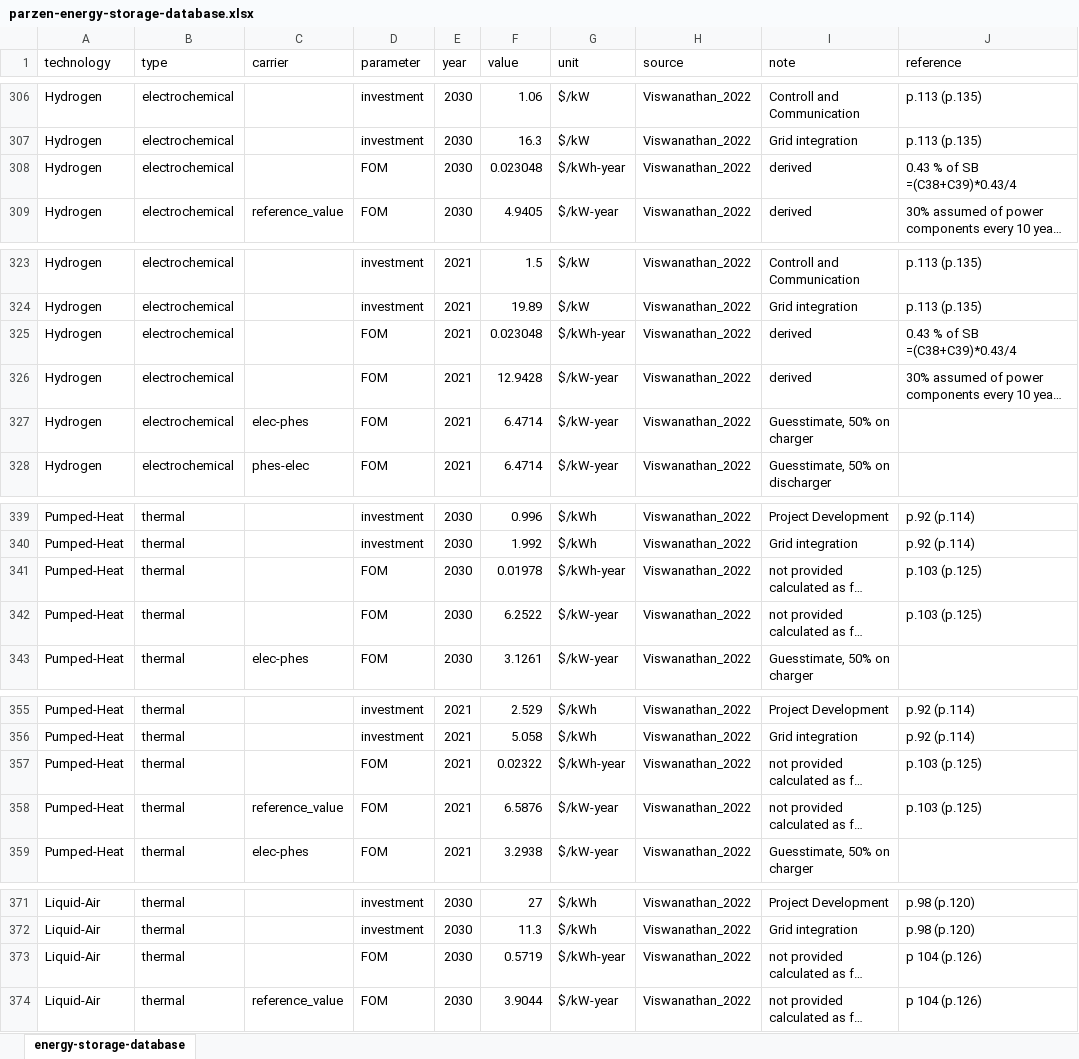
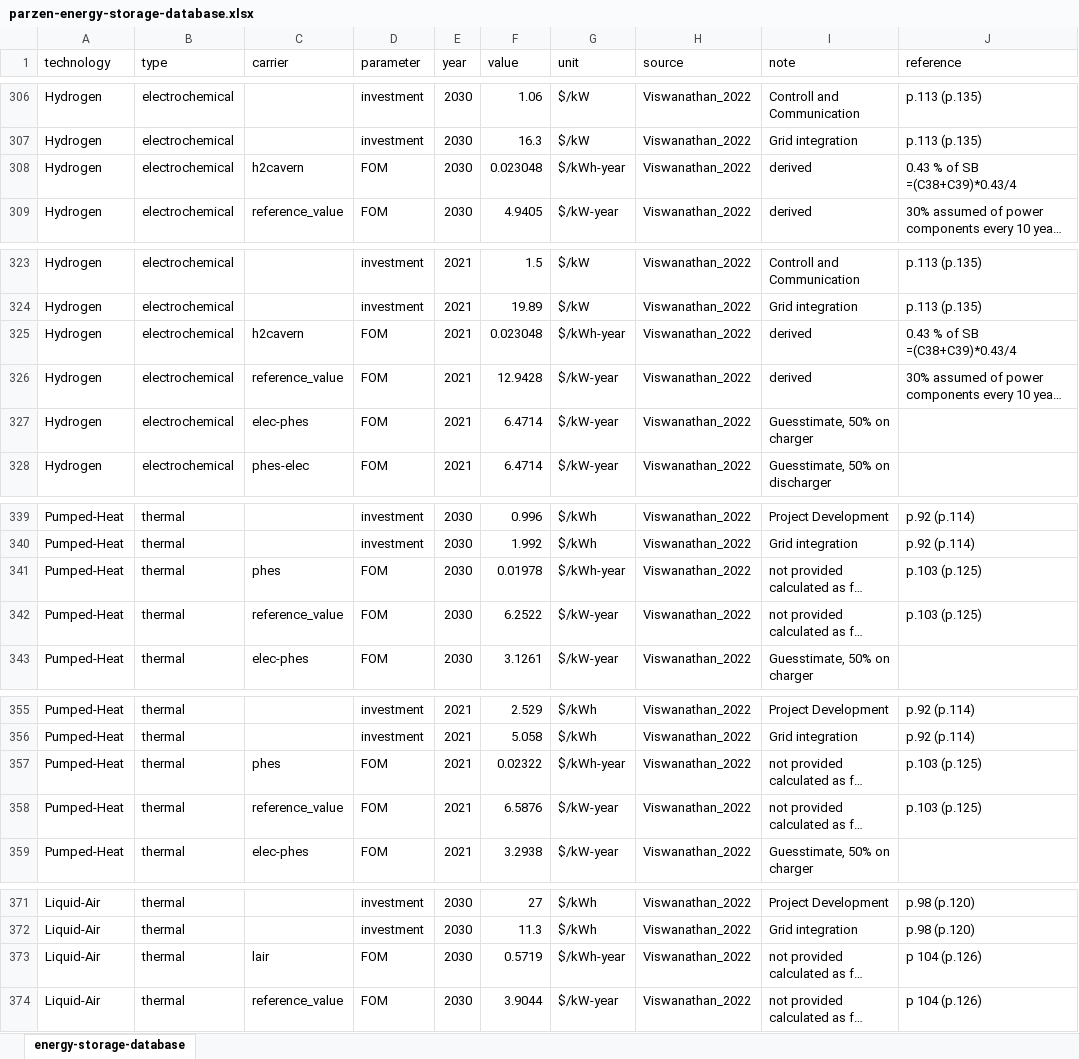
Before and after one commit to PyPSA/technology-data, an Excel workbook: inputs/parzen-energy-storage-database.xlsx, sheet energy-storage-database, drawn as a sheet; only a part is shown, gaps mark what is left out; long unchanged cells end in …; values as stored, in another font and other column widths than the file's, no borders; the diff covers the shown part only; the diff names each change by its address in the sheet, - before the commit and + after, or states it on an @@ line.

Commit message:
add missing values

```diff
--- a/inputs/parzen-energy-storage-database.xlsx (sheet energy-storage-database)
+++ b/inputs/parzen-energy-storage-database.xlsx (sheet energy-storage-database)
-C308 (carrier): (empty)
+C308 (carrier): h2cavern
-C325 (carrier): (empty)
+C325 (carrier): h2cavern
-C326 (carrier): (empty)
+C326 (carrier): reference_value
-C341 (carrier): (empty)
+C341 (carrier): phes
-C342 (carrier): (empty)
+C342 (carrier): reference_value
-C357 (carrier): (empty)
+C357 (carrier): phes
-C373 (carrier): (empty)
+C373 (carrier): lair
```
Also changed, not shown: 9 edited cells elsewhere in this sheet.
